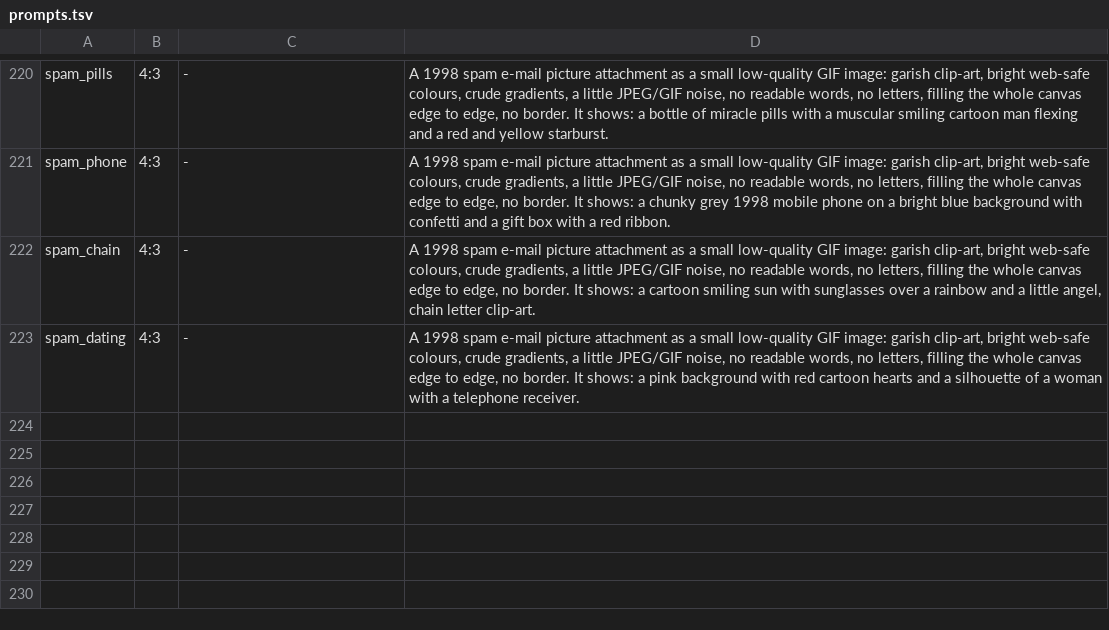
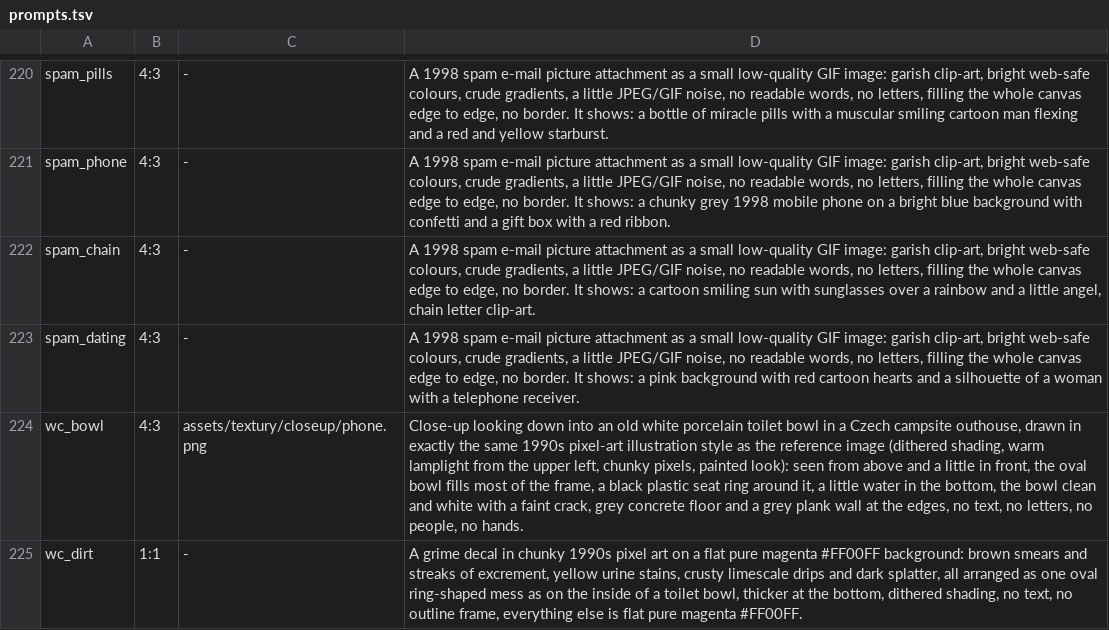
Before and after one commit to risafuranku/summercamp, a TSV file: tools/artgen/prompts.tsv, drawn as a sheet; only a part is shown, gaps mark what is left out.

```diff
--- a/tools/artgen/prompts.tsv
+++ b/tools/artgen/prompts.tsv
@@ -223 +223,3 @@ spam_chain	4:3	-	A 1998 spam e-mail picture attachment as a small low-quality GI
 spam_dating	4:3	-	A 1998 spam e-mail picture attachment as a small low-quality GIF image: garish clip-art, bright web-safe colours, crude gradients, a little JPEG/GIF noise, no readable words, no letters, filling the whole canvas edge to edge, no border. It shows: a pink background with red cartoon hearts and a silhouette of a woman with a telephone receiver.
+wc_bowl	4:3	assets/textury/closeup/phone.png	Close-up looking down into an old white porcelain toilet bowl in a Czech campsite outhouse, drawn in exactly the same 1990s pixel-art illustration style as the reference image (dithered shading, warm lamplight from the upper left, chunky pixels, painted look): seen from above and a little in front, the oval bowl fills most of the frame, a black plastic seat ring around it, a little water in the bottom, the bowl clean and white with a faint crack, grey concrete floor and a grey plank wall at the edges, no text, no letters, no people, no hands.
+wc_dirt	1:1	-	A grime decal in chunky 1990s pixel art on a flat pure magenta #FF00FF background: brown smears and streaks of excrement, yellow urine stains, crusty limescale drips and dark splatter, all arranged as one oval ring-shaped mess as on the inside of a toilet bowl, thicker at the bottom, dithered shading, no text, no outline frame, everything else is flat pure magenta #FF00FF.
```
Also changed, not shown: 16 other files.
